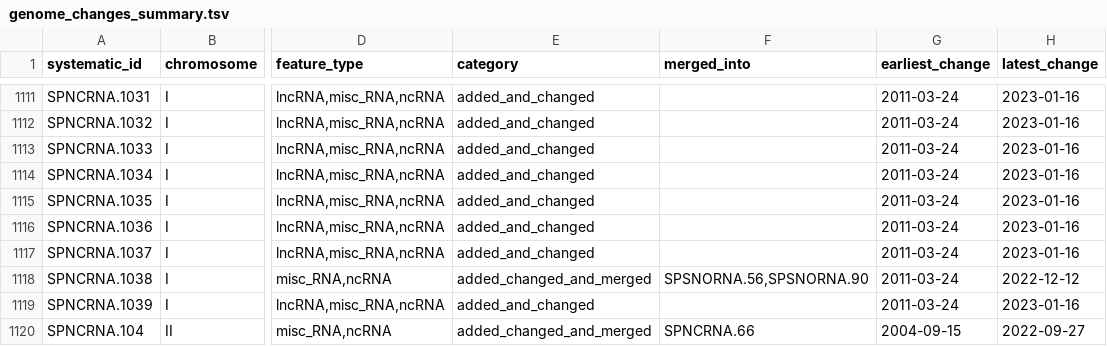
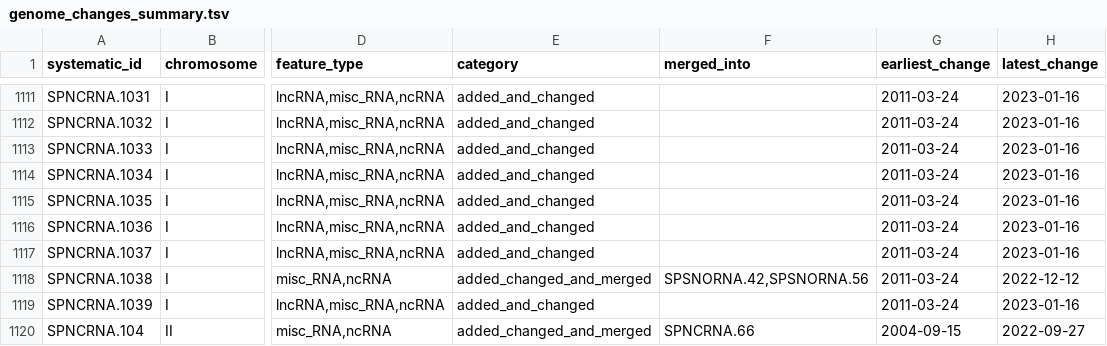
Before and after one commit to pombase/genome_changelog, a TSV file: results/genome_changes_summary.tsv, drawn as a sheet; only a part is shown, gaps mark what is left out; the diff names each change by its address in the sheet, - before the commit and + after, or states it on an @@ line.

```diff
--- a/results/genome_changes_summary.tsv
+++ b/results/genome_changes_summary.tsv
-F1118 (merged_into): SPSNORNA.56,SPSNORNA.90
+F1118 (merged_into): SPSNORNA.42,SPSNORNA.56
```
Also changed, not shown: results/genome_changes_summary_comments.tsv, results/pombase_tables/removed-gene-data-RNA.tsv.
